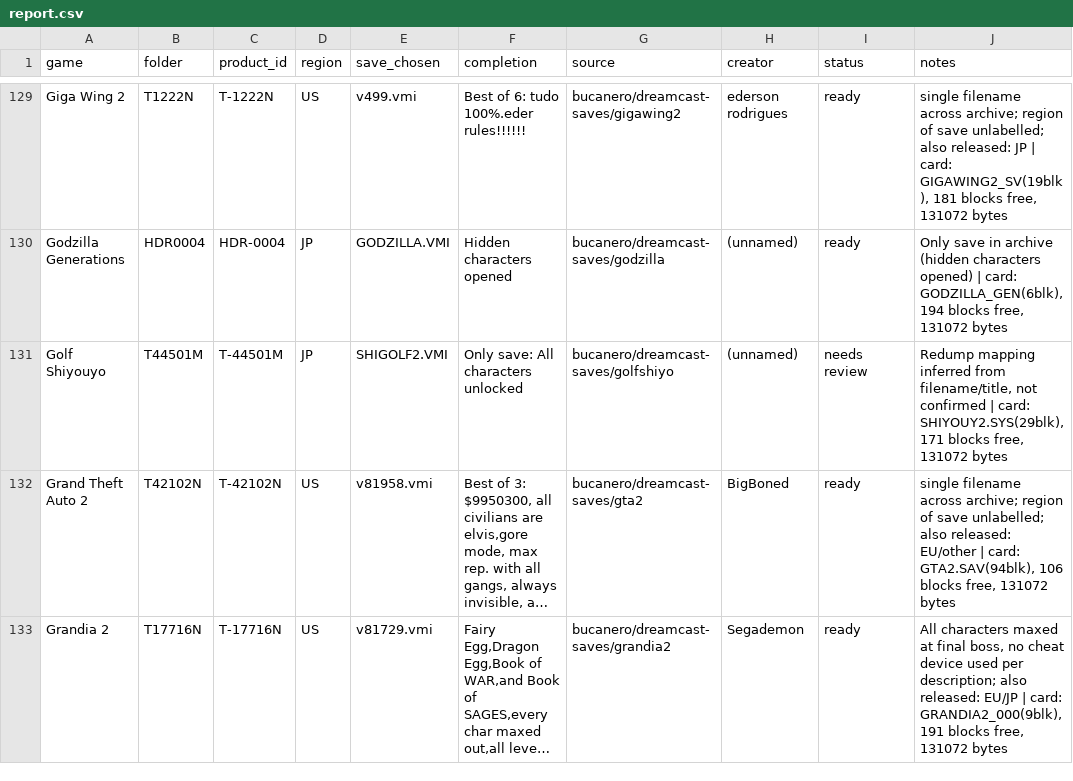
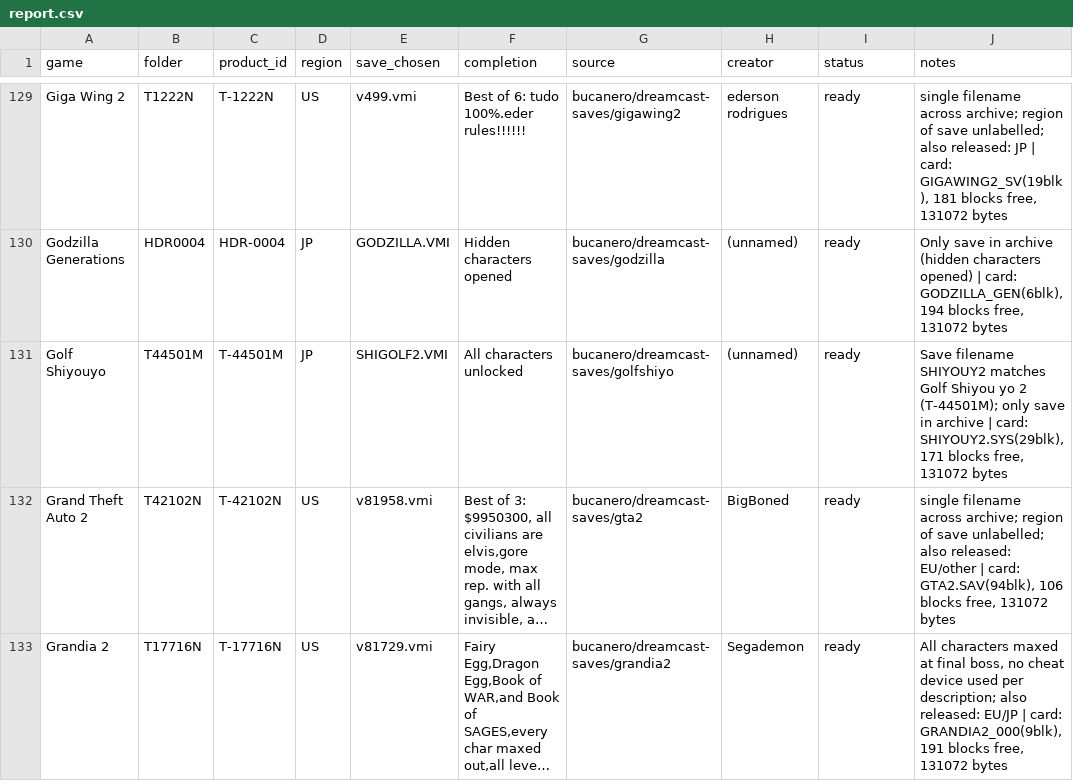
Before and after one commit to heyjonanderson/DreamcastVMUProSaves, a CSV file: _project/report.csv, drawn as a sheet; only a part is shown, gaps mark what is left out; long unchanged cells end in …; the diff names each change by its address in the sheet, - before the commit and + after, or states it on an @@ line.

```diff
--- a/_project/report.csv
+++ b/_project/report.csv
-F131 (completion): Only save: All characters unlocked
+F131 (completion): All characters unlocked
-I131 (status): needs review
+I131 (status): ready
-J131 (notes): Redump mapping inferred from filename/title, not confirmed | card:…
+J131 (notes): Save filename SHIYOUY2 matches Golf Shiyou yo 2 (T-44501M); only save in archive | card:…
```
Also changed, not shown: INDEX.csv, 6 other files.
